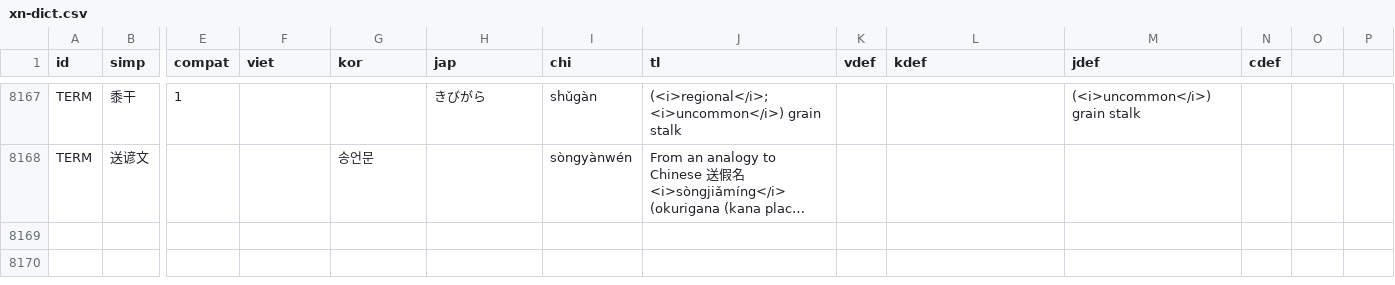
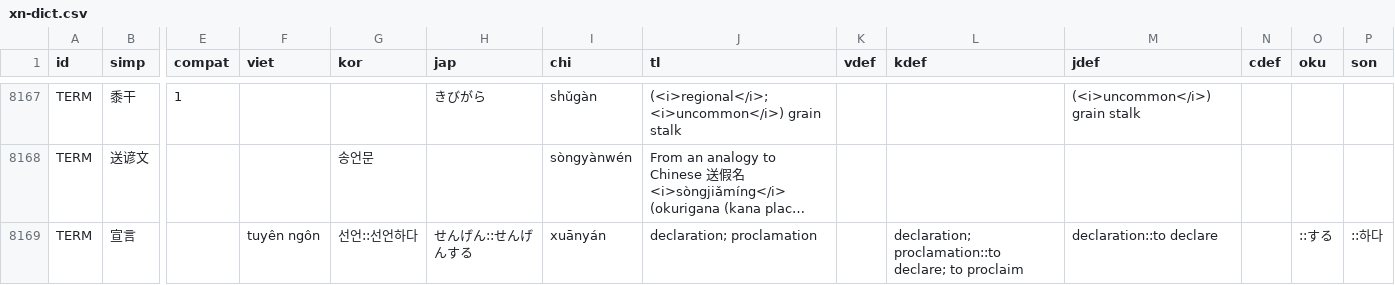
Before and after one commit to EricL22/EricL22.github.io, a CSV file: assets/data/xn-dict.csv, drawn as a sheet; only a part is shown, gaps mark what is left out; long unchanged cells end in …; rows hold the shown columns only; the diff names each change by its address in the sheet, - before the commit and + after, or states it on an @@ line.

```diff
--- a/assets/data/xn-dict.csv
+++ b/assets/data/xn-dict.csv
-O1: (empty)
+O1: oku
-P1: (empty)
+P1: son
+row 8169: TERM | 宣言 |  | tuyên ngôn | 선언::선언하다 | せんげん::せんげんする | xuānyán | declaration; proclamation |  | declaration; proclamation::to declare; to proclaim | declaration::to declare |  | ::する | ::하다
```
Also changed, not shown: 1 other file.
